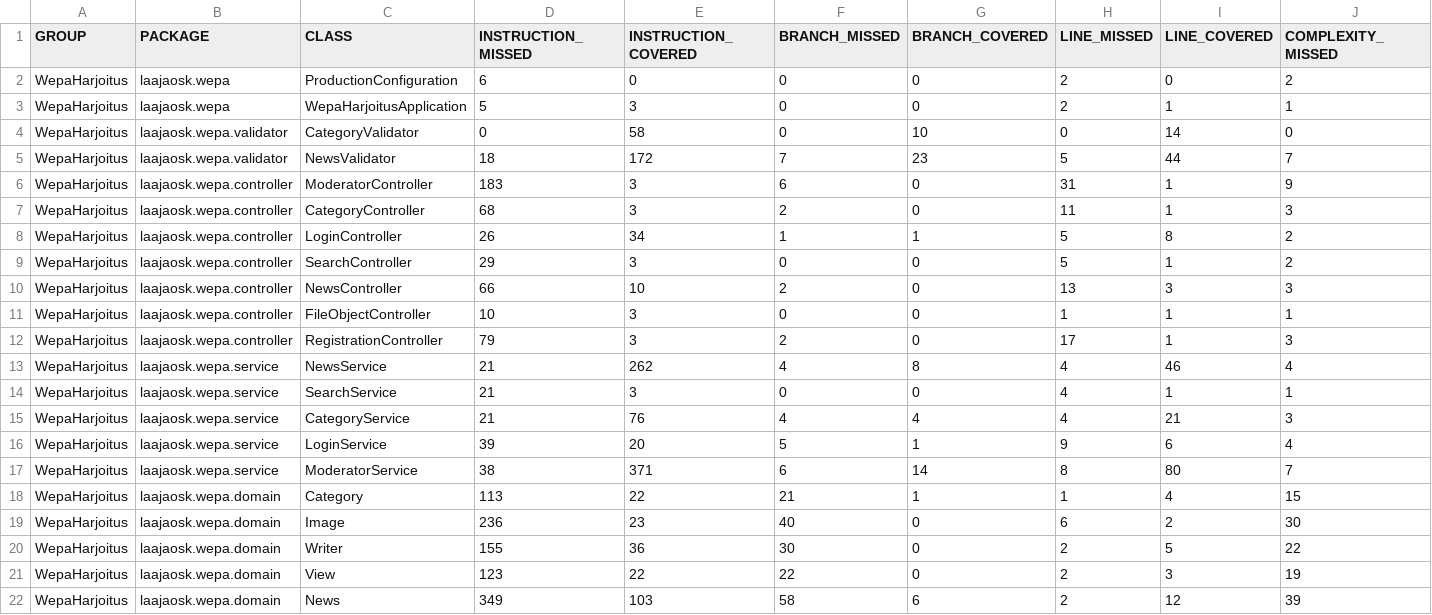
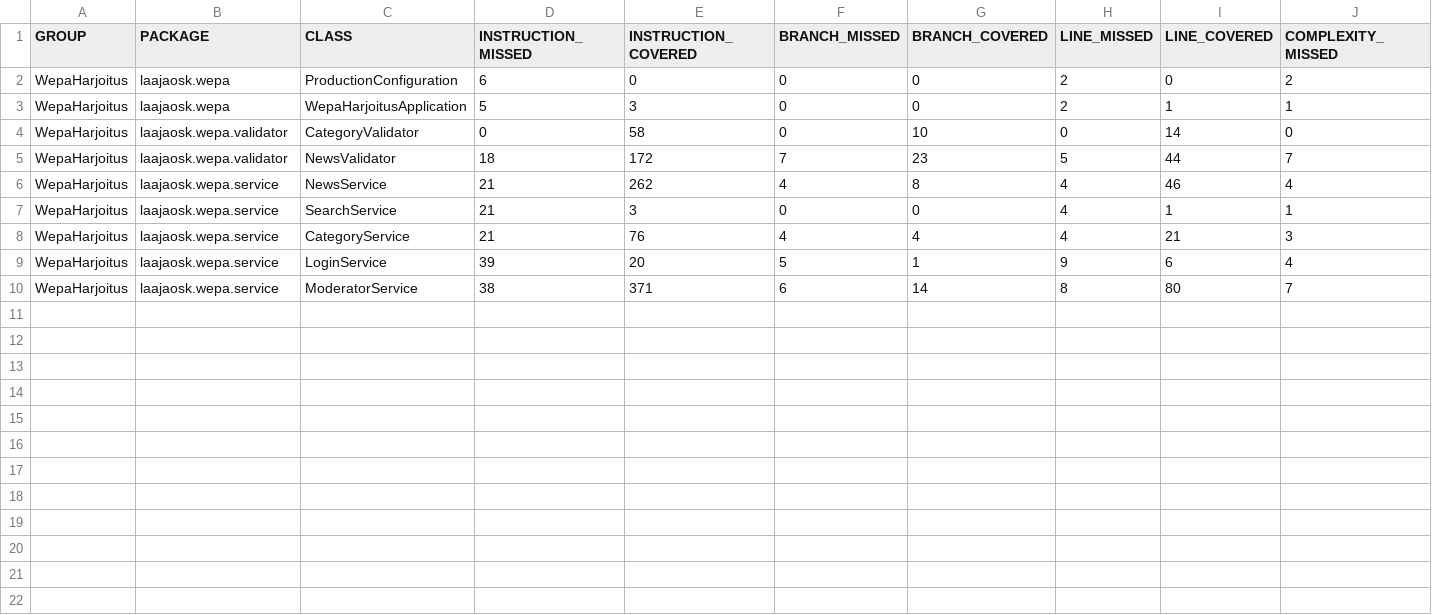
Before and after one commit to Ouzii/iltapulu, a CSV file: jacoco/jacoco.csv, drawn as a sheet; only a part is shown; rows hold the shown columns only; the diff names each change by its address in the sheet, - before the commit and + after, or states it on an @@ line.

```diff
--- a/jacoco/jacoco.csv
+++ b/jacoco/jacoco.csv
-row 6: WepaHarjoitus | laajaosk.wepa.controller | ModeratorController | 183 | 3 | 6 | 0 | 31 | 1 | 9
-row 7: WepaHarjoitus | laajaosk.wepa.controller | CategoryController | 68 | 3 | 2 | 0 | 11 | 1 | 3
-row 8: WepaHarjoitus | laajaosk.wepa.controller | LoginController | 26 | 34 | 1 | 1 | 5 | 8 | 2
-row 9: WepaHarjoitus | laajaosk.wepa.controller | SearchController | 29 | 3 | 0 | 0 | 5 | 1 | 2
-row 10: WepaHarjoitus | laajaosk.wepa.controller | NewsController | 66 | 10 | 2 | 0 | 13 | 3 | 3
-row 11: WepaHarjoitus | laajaosk.wepa.controller | FileObjectController | 10 | 3 | 0 | 0 | 1 | 1 | 1
-row 12: WepaHarjoitus | laajaosk.wepa.controller | RegistrationController | 79 | 3 | 2 | 0 | 17 | 1 | 3
-row 18: WepaHarjoitus | laajaosk.wepa.domain | Category | 113 | 22 | 21 | 1 | 1 | 4 | 15
-row 19: WepaHarjoitus | laajaosk.wepa.domain | Image | 236 | 23 | 40 | 0 | 6 | 2 | 30
-row 20: WepaHarjoitus | laajaosk.wepa.domain | Writer | 155 | 36 | 30 | 0 | 2 | 5 | 22
-row 21: WepaHarjoitus | laajaosk.wepa.domain | View | 123 | 22 | 22 | 0 | 2 | 3 | 19
-row 22: WepaHarjoitus | laajaosk.wepa.domain | News | 349 | 103 | 58 | 6 | 2 | 12 | 39
```
Also changed, not shown: 32 other files.
